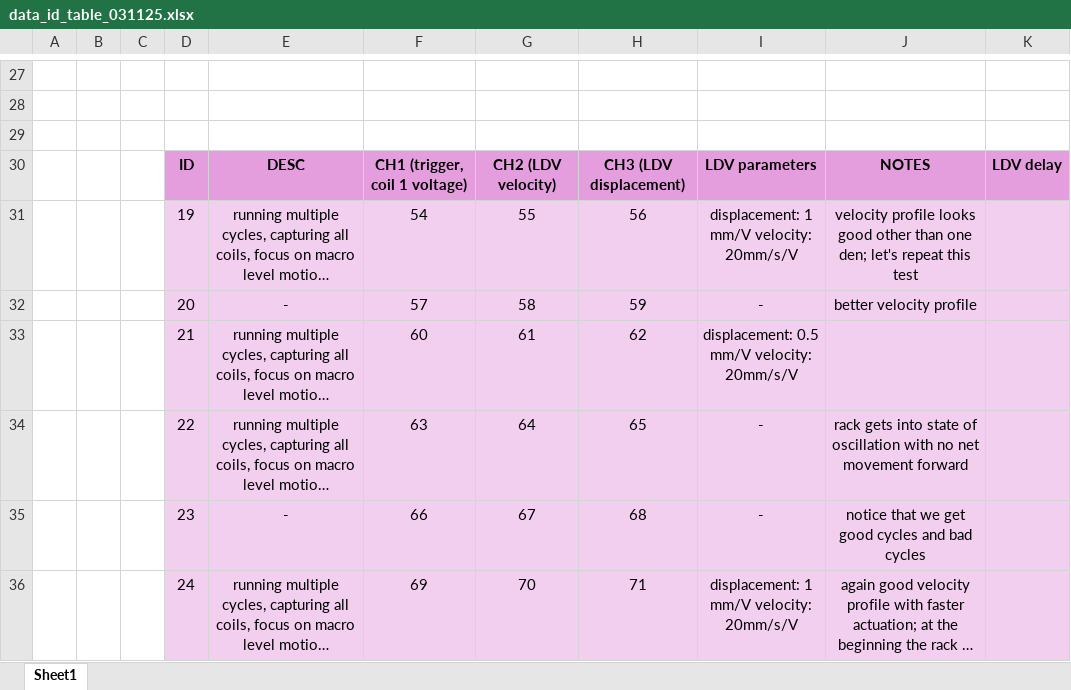
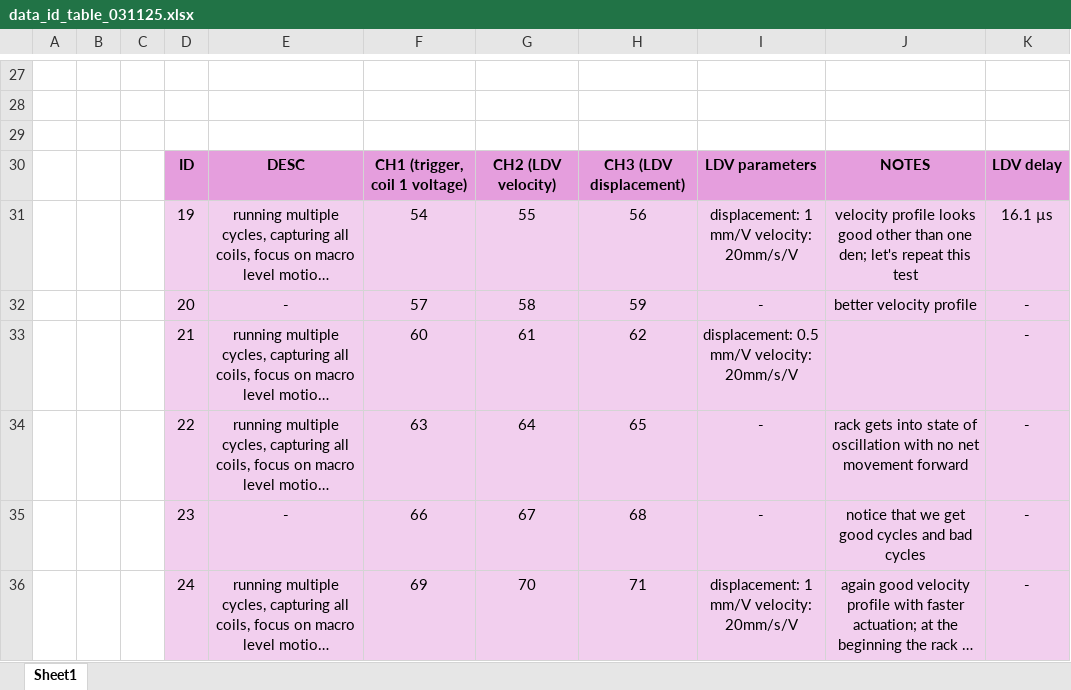
Before and after one commit to josdafsos/Strain-wave-gearing-MSM-actuator, an Excel workbook: experimental_data/data_id_table_031125.xlsx, sheet Sheet1, drawn as a sheet; only a part is shown, gaps mark what is left out; long unchanged cells end in …; values as stored, in another font and other column widths than the file's, no borders; the diff covers the shown part only; the diff names each change by its address in the sheet, - before the commit and + after, or states it on an @@ line.

```diff
--- a/experimental_data/data_id_table_031125.xlsx (sheet Sheet1)
+++ b/experimental_data/data_id_table_031125.xlsx (sheet Sheet1)
-K31: (empty)
+K31: 16.1 µs
-K32:K36: (empty)
+K32:K36: -
```
Also changed, not shown: 18 edited cells elsewhere in this sheet, 2 other files.
